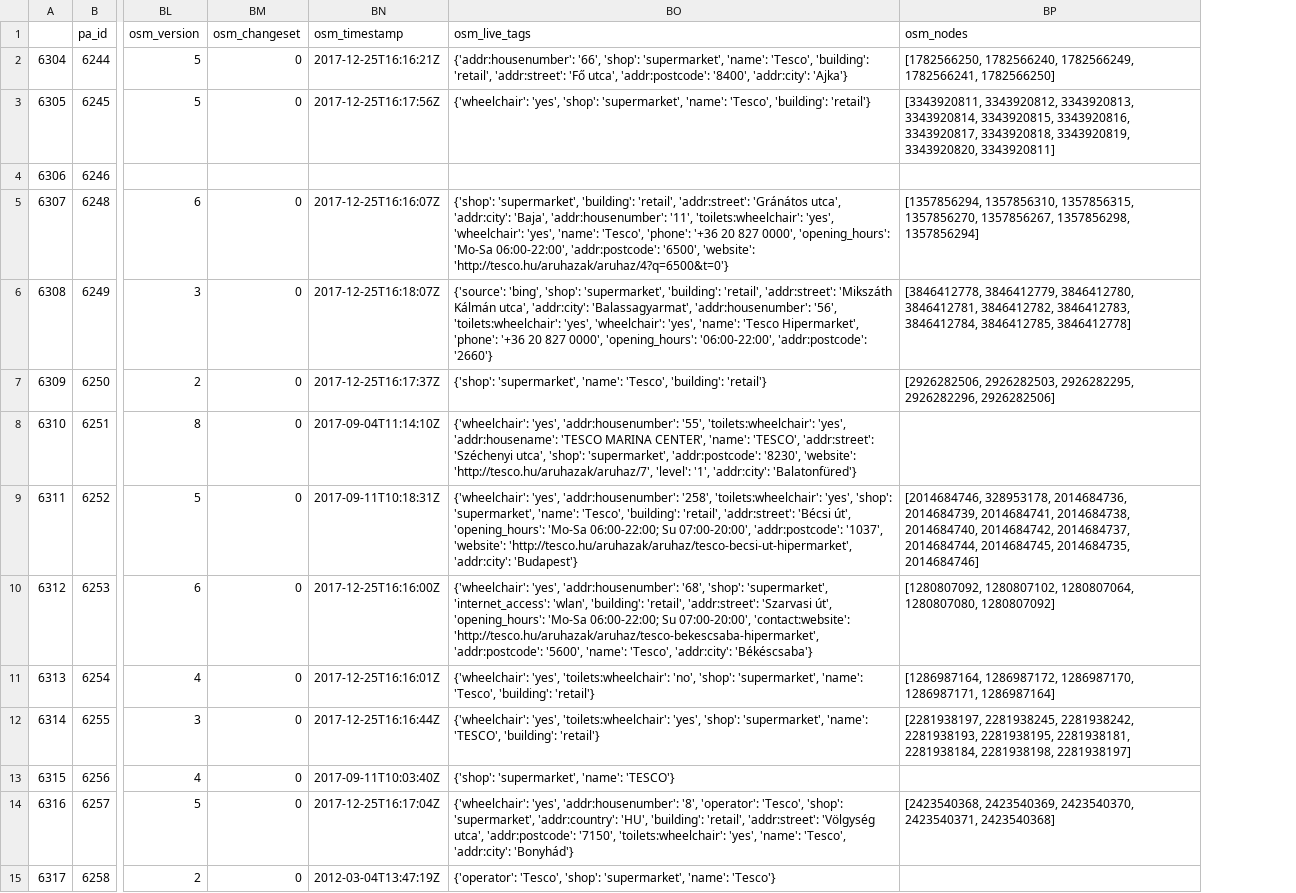
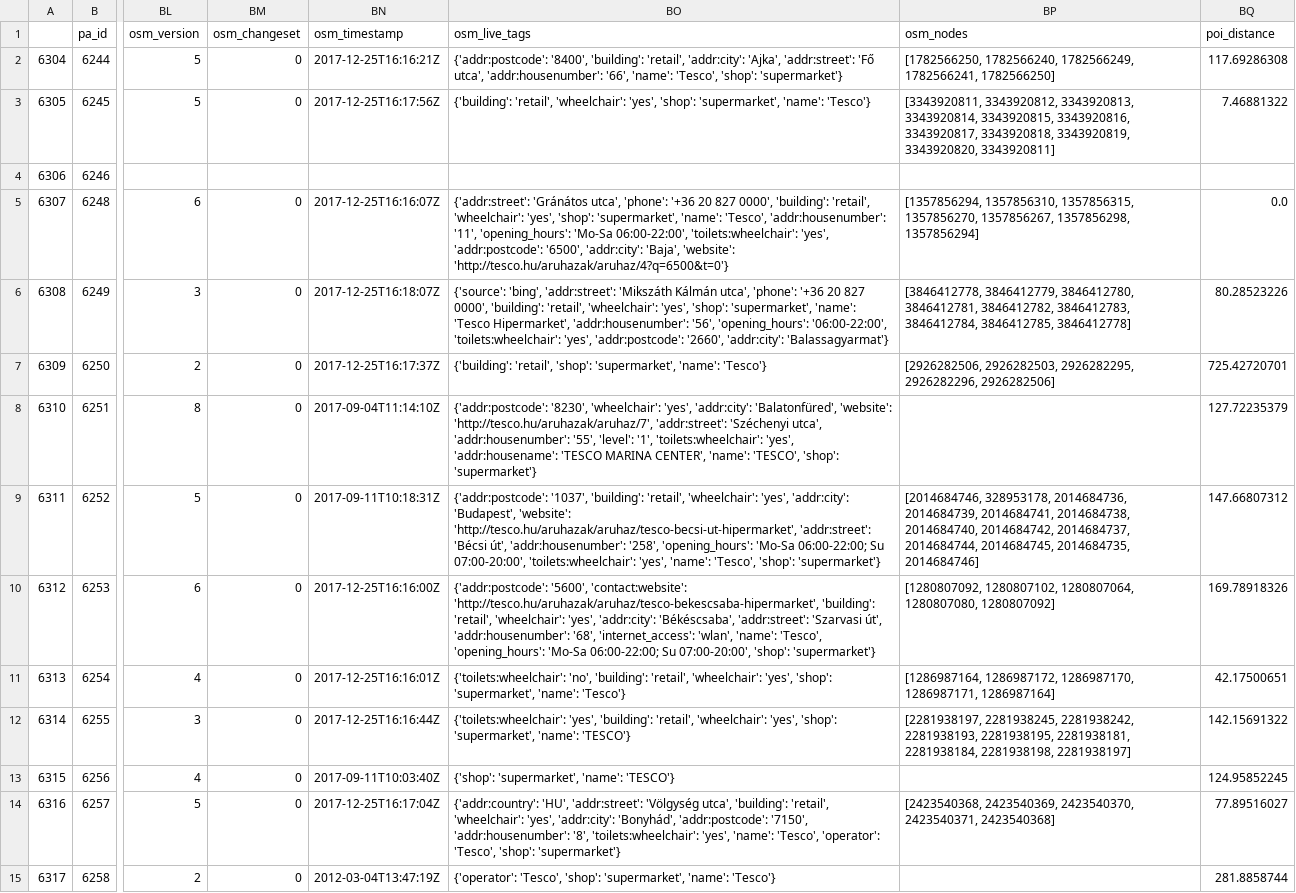
Before and after one commit to KAMI911/osm-import-request, a CSV file: hu_tesco/poi_address_merge_hutescosup.csv, drawn as a sheet; only a part is shown, gaps mark what is left out; the diff covers the shown part only; the diff names each change by its address in the sheet, - before the commit and + after, or states it on an @@ line.

Commit message:
Update Tesco data with distance

```diff
--- a/hu_tesco/poi_address_merge_hutescosup.csv
+++ b/hu_tesco/poi_address_merge_hutescosup.csv
+column BQ (poi_distance), rows 2-15: 117.69286308 | 7.46881322 |  | 0.0 | 80.28523226 | 725.42720701 | 127.72235379 | 147.66807312 | 169.78918326 | 42.17500651 | 142.15691322 | 124.95852245 | 77.89516027 | 281.8858744
-BO2 (osm_live_tags): {'addr:housenumber': '66', 'shop': 'supermarket', 'name': 'Tesco', 'building': 'retail', 'addr:street': 'Fő utca', 'addr:postcode': '8400', 'addr:city': 'Ajka'}
+BO2 (osm_live_tags): {'addr:postcode': '8400', 'building': 'retail', 'addr:city': 'Ajka', 'addr:street': 'Fő utca', 'addr:housenumber': '66', 'name': 'Tesco', 'shop': 'supermarket'}
-BO3 (osm_live_tags): {'wheelchair': 'yes', 'shop': 'supermarket', 'name': 'Tesco', 'building': 'retail'}
+BO3 (osm_live_tags): {'building': 'retail', 'wheelchair': 'yes', 'shop': 'supermarket', 'name': 'Tesco'}
-BO5 (osm_live_tags): {'shop': 'supermarket', 'building': 'retail', 'addr:street': 'Gránátos utca', 'addr:city': 'Baja', 'addr:housenumber': '11', 'toilets:wheelchair': 'yes', 'wheelchair': 'yes', 'name': 'Tesco', 'phone': '+36 20 827 0000', 'opening_hours': 'Mo-Sa 06:00-22:00', 'addr:postcode': '6500', 'website': 'http://tesco.hu/aruhazak/aruhaz/4?q=6500&t=0'}
+BO5 (osm_live_tags): {'addr:street': 'Gránátos utca', 'phone': '+36 20 827 0000', 'building': 'retail', 'wheelchair': 'yes', 'shop': 'supermarket', 'name': 'Tesco', 'addr:housenumber': '11', 'opening_hours': 'Mo-Sa 06:00-22:00', 'toilets:wheelchair': 'yes', 'addr:postcode': '6500', 'addr:city': 'Baja', 'website': 'http://tesco.hu/aruhazak/aruhaz/4?q=6500&t=0'}
-BO6 (osm_live_tags): {'source': 'bing', 'shop': 'supermarket', 'building': 'retail', 'addr:street': 'Mikszáth Kálmán utca', 'addr:city': 'Balassagyarmat', 'addr:housenumber': '56', 'toilets:wheelchair': 'yes', 'wheelchair': 'yes', 'name': 'Tesco Hipermarket', 'phone': '+36 20 827 0000', 'opening_hours': '06:00-22:00', 'addr:postcode': '2660'}
+BO6 (osm_live_tags): {'source': 'bing', 'addr:street': 'Mikszáth Kálmán utca', 'phone': '+36 20 827 0000', 'building': 'retail', 'wheelchair': 'yes', 'shop': 'supermarket', 'name': 'Tesco Hipermarket', 'addr:housenumber': '56', 'opening_hours': '06:00-22:00', 'toilets:wheelchair': 'yes', 'addr:postcode': '2660', 'addr:city': 'Balassagyarmat'}
-BO7 (osm_live_tags): {'shop': 'supermarket', 'name': 'Tesco', 'building': 'retail'}
+BO7 (osm_live_tags): {'building': 'retail', 'shop': 'supermarket', 'name': 'Tesco'}
-BO8 (osm_live_tags): {'wheelchair': 'yes', 'addr:housenumber': '55', 'toilets:wheelchair': 'yes', 'addr:housename': 'TESCO MARINA CENTER', 'name': 'TESCO', 'addr:street': 'Széchenyi utca', 'shop': 'supermarket', 'addr:postcode': '8230', 'website': 'http://tesco.hu/aruhazak/aruhaz/7', 'level': '1', 'addr:city': 'Balatonfüred'}
+BO8 (osm_live_tags): {'addr:postcode': '8230', 'wheelchair': 'yes', 'addr:city': 'Balatonfüred', 'website': 'http://tesco.hu/aruhazak/aruhaz/7', 'addr:street': 'Széchenyi utca', 'addr:housenumber': '55', 'level': '1', 'toilets:wheelchair': 'yes', 'addr:housename': 'TESCO MARINA CENTER', 'name': 'TESCO', 'shop': 'supermarket'}
-BO9 (osm_live_tags): {'wheelchair': 'yes', 'addr:housenumber': '258', 'toilets:wheelchair': 'yes', 'shop': 'supermarket', 'name': 'Tesco', 'building': 'retail', 'addr:street': 'Bécsi út', 'opening_hours': 'Mo-Sa 06:00-22:00; Su 07:00-20:00', 'addr:postcode': '1037', 'website': 'http://tesco.hu/aruhazak/aruhaz/tesco-becsi-ut-hipermarket', 'addr:city': 'Budapest'}
+BO9 (osm_live_tags): {'addr:postcode': '1037', 'building': 'retail', 'wheelchair': 'yes', 'addr:city': 'Budapest', 'website': 'http://tesco.hu/aruhazak/aruhaz/tesco-becsi-ut-hipermarket', 'addr:street': 'Bécsi út', 'addr:housenumber': '258', 'opening_hours': 'Mo-Sa 06:00-22:00; Su 07:00-20:00', 'toilets:wheelchair': 'yes', 'name': 'Tesco', 'shop': 'supermarket'}
-BO10 (osm_live_tags): {'wheelchair': 'yes', 'addr:housenumber': '68', 'shop': 'supermarket', 'internet_access': 'wlan', 'building': 'retail', 'addr:street': 'Szarvasi út', 'opening_hours': 'Mo-Sa 06:00-22:00; Su 07:00-20:00', 'contact:website': 'http://tesco.hu/aruhazak/aruhaz/tesco-bekescsaba-hipermarket', 'addr:postcode': '5600', 'name': 'Tesco', 'addr:city': 'Békéscsaba'}
+BO10 (osm_live_tags): {'addr:postcode': '5600', 'contact:website': 'http://tesco.hu/aruhazak/aruhaz/tesco-bekescsaba-hipermarket', 'building': 'retail', 'wheelchair': 'yes', 'addr:city': 'Békéscsaba', 'addr:street': 'Szarvasi út', 'addr:housenumber': '68', 'internet_access': 'wlan', 'name': 'Tesco', 'opening_hours': 'Mo-Sa 06:00-22:00; Su 07:00-20:00', 'shop': 'supermarket'}
-BO11 (osm_live_tags): {'wheelchair': 'yes', 'toilets:wheelchair': 'no', 'shop': 'supermarket', 'name': 'Tesco', 'building': 'retail'}
+BO11 (osm_live_tags): {'toilets:wheelchair': 'no', 'building': 'retail', 'wheelchair': 'yes', 'shop': 'supermarket', 'name': 'Tesco'}
-BO12 (osm_live_tags): {'wheelchair': 'yes', 'toilets:wheelchair': 'yes', 'shop': 'supermarket', 'name': 'TESCO', 'building': 'retail'}
+BO12 (osm_live_tags): {'toilets:wheelchair': 'yes', 'building': 'retail', 'wheelchair': 'yes', 'shop': 'supermarket', 'name': 'TESCO'}
-BO14 (osm_live_tags): {'wheelchair': 'yes', 'addr:housenumber': '8', 'operator': 'Tesco', 'shop': 'supermarket', 'addr:country': 'HU', 'building': 'retail', 'addr:street': 'Völgység utca', 'addr:postcode': '7150', 'toilets:wheelchair': 'yes', 'name': 'Tesco', 'addr:city': 'Bonyhád'}
+BO14 (osm_live_tags): {'addr:country': 'HU', 'addr:street': 'Völgység utca', 'building': 'retail', 'wheelchair': 'yes', 'addr:city': 'Bonyhád', 'addr:postcode': '7150', 'addr:housenumber': '8', 'toilets:wheelchair': 'yes', 'name': 'Tesco', 'operator': 'Tesco', 'shop': 'supermarket'}
```
Also changed, not shown: 111 edited cells elsewhere in this file, hu_tesco/poi_address_merge_hutescoexp.csv, hu_tesco/poi_address_merge_hutescoext.csv, 3 other files.
